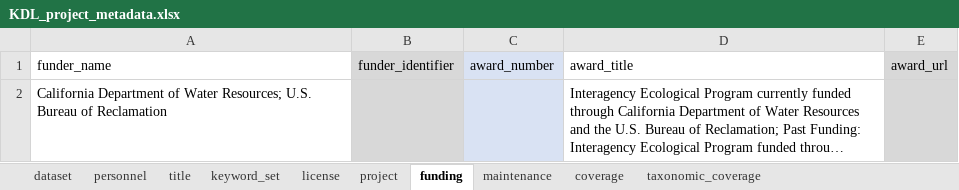
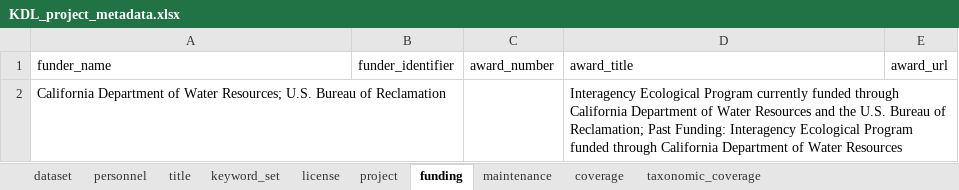
Before and after one commit to SRJPE/jpe-knights-landing-edi, an Excel workbook: data-raw/metadata/KDL_project_metadata.xlsx, sheet funding, drawn as a sheet; long unchanged cells end in …; values as stored, in another font and other column widths than the file's, no borders; the diff names each change by its address in the sheet, - before the commit and + after, or states it on an @@ line.

```diff
--- a/data-raw/metadata/KDL_project_metadata.xlsx (sheet funding)
+++ b/data-raw/metadata/KDL_project_metadata.xlsx (sheet funding)
-B1:B2 fill: #D8D8D8
+B1:B2 fill: none
-C1:C2 fill: #D9E2F3
+C1:C2 fill: none
-E1:E2 fill: #D8D8D8
+E1:E2 fill: none
```
Also changed, not shown: sheet taxonomic_coverage, sheet project, sheet license, sheet personnel, sheet keyword_set, sheet coverage, 2 more sheets, 10 other files.
